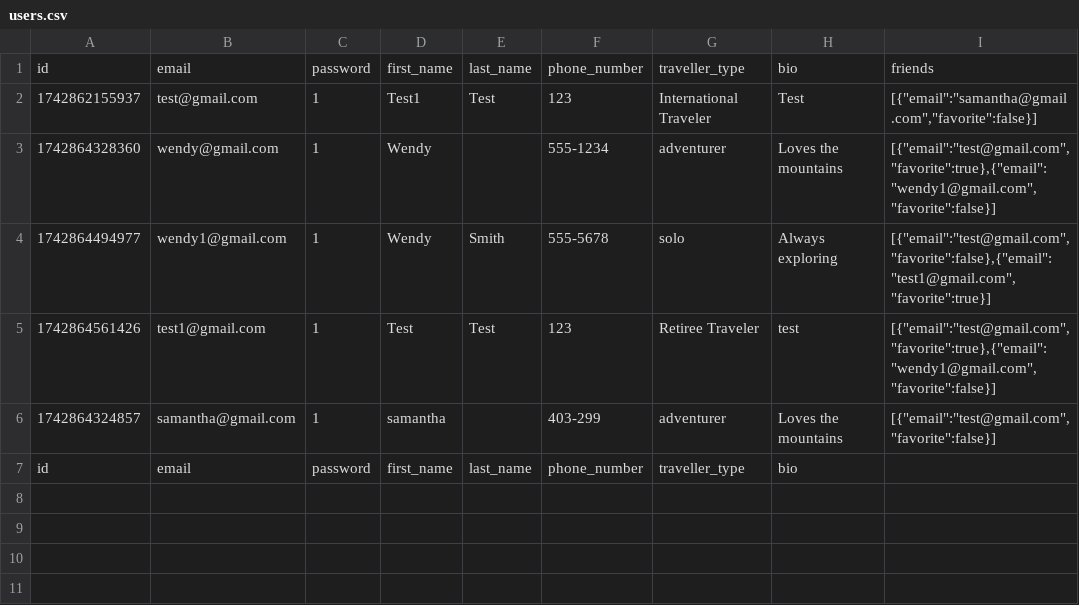
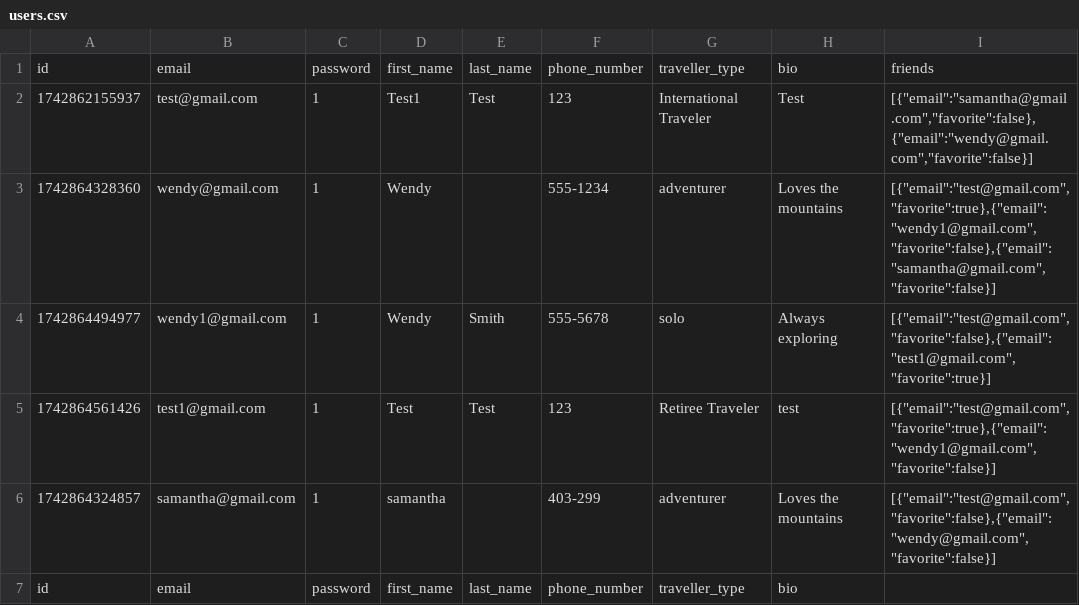
Before and after one commit to fion-lei/roamio, a CSV file: backend/data/users.csv, drawn as a sheet.

```diff
--- a/backend/data/users.csv
+++ b/backend/data/users.csv
@@ -1,7 +1,7 @@
 id,email,password,first_name,last_name,phone_number,traveller_type,bio,friends
-1742862155937,test@gmail.com,1,Test1,Test,123,International Traveler,Test,"[{""email"":""samantha@gmail.com"",""favorite"":false}]"
-1742864328360,wendy@gmail.com,1,Wendy,,555-1234,adventurer,Loves the mountains,"[{""email"":""test@gmail.com"",""favorite"":true},{""email"":""wendy1@gmail.com"",""favorite"":false}]"
+1742862155937,test@gmail.com,1,Test1,Test,123,International Traveler,Test,"[{""email"":""samantha@gmail.com"",""favorite"":false},{""email"":""wendy@gmail.com"",""favorite"":false}]"
+1742864328360,wendy@gmail.com,1,Wendy,,555-1234,adventurer,Loves the mountains,"[{""email"":""test@gmail.com"",""favorite"":true},{""email"":""wendy1@gmail.com"",""favorite"":false},{""email"":""samantha@gmail.com"",""favorite"":false}]"
 1742864494977,wendy1@gmail.com,1,Wendy,Smith,555-5678,solo,Always exploring,"[{""email"":""test@gmail.com"",""favorite"":false},{""email"":""test1@gmail.com"",""favorite"":true}]"
 1742864561426,test1@gmail.com,1,Test,Test,123,Retiree Traveler,test,"[{""email"":""test@gmail.com"",""favorite"":true},{""email"":""wendy1@gmail.com"",""favorite"":false}]"
-1742864324857,samantha@gmail.com,1,samantha,,403-299,adventurer,Loves the mountains,"[{""email"":""test@gmail.com"",""favorite"":false}]"
+1742864324857,samantha@gmail.com,1,samantha,,403-299,adventurer,Loves the mountains,"[{""email"":""test@gmail.com"",""favorite"":false},{""email"":""wendy@gmail.com"",""favorite"":false}]"
 id,email,password,first_name,last_name,phone_number,traveller_type,bio,
```
Also changed, not shown: backend/data/itineraries.csv, 3 other files.
